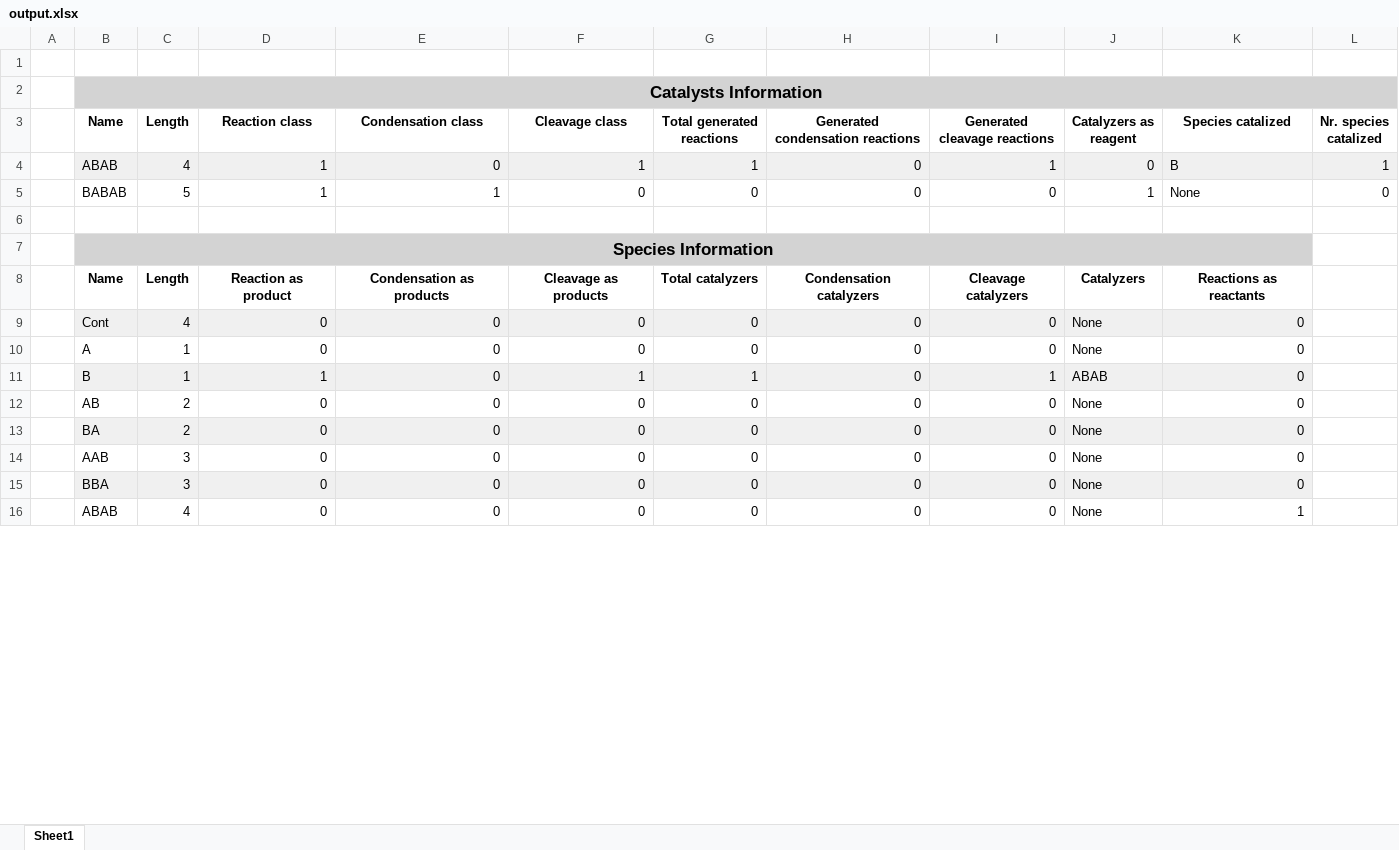
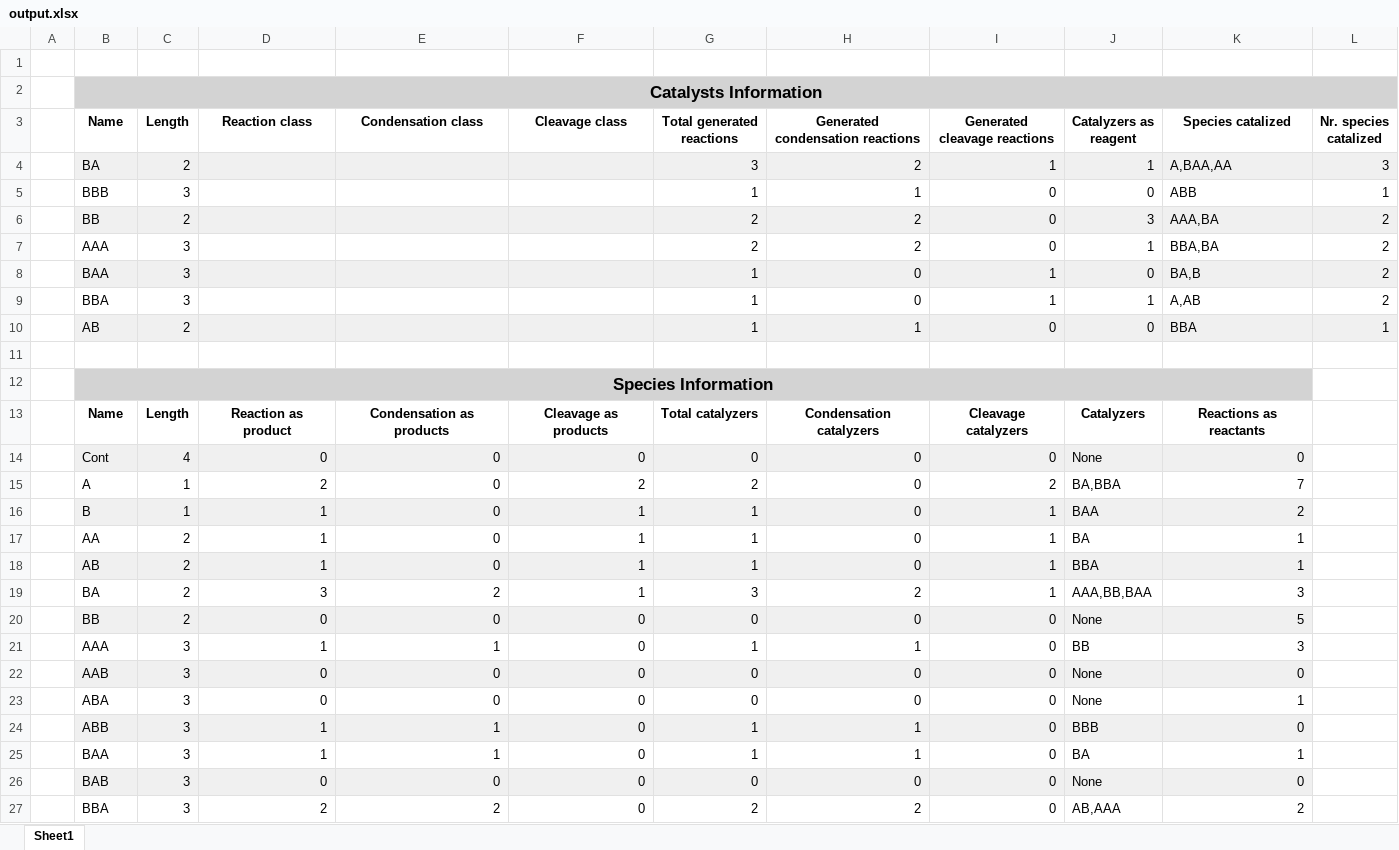
Before and after one commit to samucarpi/Tirocinio, an Excel workbook: io/tabulator/output/output.xlsx, sheet Sheet1, drawn as a sheet; only a part is shown; values as stored, in another font and other column widths than the file's, no borders; removed rows and columns are numbered as before the commit, all else as after; the diff covers the shown part only; the diff names each change by its address in the sheet, - before the commit and + after, or states it on an @@ line.

```diff
--- a/io/tabulator/output/output.xlsx (sheet Sheet1)
+++ b/io/tabulator/output/output.xlsx (sheet Sheet1)
-row 4:  | ABAB | 4 | 1 | 0 | 1 | 1 | 0 | 1 | 0 | B | 1
-row 5:  | BABAB | 5 | 1 | 1 | 0 | 0 | 0 | 0 | 1 | None | 0
+row 4:  | BA | 2 |  |  |  | 3 | 2 | 1 | 1 | A,BAA,AA | 3
+row 5:  | BBB | 3 |  |  |  | 1 | 1 | 0 | 0 | ABB | 1
+row 6:  | BB | 2 |  |  |  | 2 | 2 | 0 | 3 | AAA,BA | 2
+row 7:  | AAA | 3 |  |  |  | 2 | 2 | 0 | 1 | BBA,BA | 2
+row 8:  | BAA | 3 |  |  |  | 1 | 0 | 1 | 0 | BA,B | 2
+row 9:  | BBA | 3 |  |  |  | 1 | 0 | 1 | 1 | A,AB | 2
+row 10:  | AB | 2 |  |  |  | 1 | 1 | 0 | 0 | BBA | 1
-row 10:  | A | 1 | 0 | 0 | 0 | 0 | 0 | 0 | None | 0
+row 15:  | A | 1 | 2 | 0 | 2 | 2 | 0 | 2 | BA,BBA | 7
-J16 (Catalyzers as reagent): ABAB
+J16 (Catalyzers as reagent): BAA
-K16 (Species catalized): 0
+K16 (Species catalized): 2
-row 12:  | AB | 2 | 0 | 0 | 0 | 0 | 0 | 0 | None | 0
+row 17:  | AA | 2 | 1 | 0 | 1 | 1 | 0 | 1 | BA | 1
+row 18:  | AB | 2 | 1 | 0 | 1 | 1 | 0 | 1 | BBA | 1
+row 19:  | BA | 2 | 3 | 2 | 1 | 3 | 2 | 1 | AAA,BB,BAA | 3
-B20 (Name): BA
+B20 (Name): BB
-K20 (Species catalized): 0
+K20 (Species catalized): 5
+row 21:  | AAA | 3 | 1 | 1 | 0 | 1 | 1 | 0 | BB | 3
-B22:K22 fill: none
+B22:K22 fill: #F0F0F0
-B23 (Name): BBA
+B23 (Name): ABA
-B23:K23 fill: #F0F0F0
+B23:K23 fill: none
-K23 (Species catalized): 0
+K23 (Species catalized): 1
+row 24:  | ABB | 3 | 1 | 1 | 0 | 1 | 1 | 0 | BBB | 0
+row 25:  | BAA | 3 | 1 | 1 | 0 | 1 | 1 | 0 | BA | 1
-B26 (Name): ABAB
+B26 (Name): BAB
-B26:K26 fill: none
+B26:K26 fill: #F0F0F0
-C26 (Length): 4
+C26 (Length): 3
-K26 (Species catalized): 1
+K26 (Species catalized): 0
+row 27:  | BBA | 3 | 2 | 2 | 0 | 2 | 2 | 0 | AB,AAA | 2
```
Also changed, not shown: 5 added rows, 7 edited cells and cell formats elsewhere in this sheet, 23 other files.
